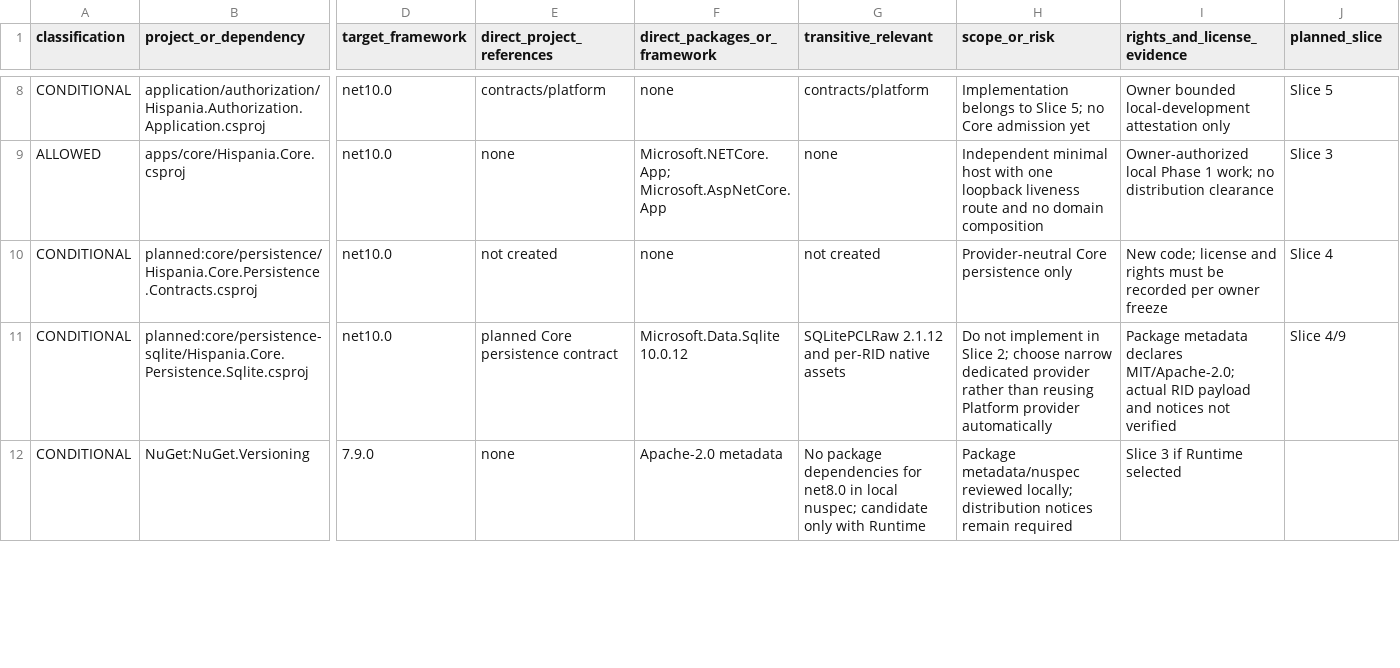
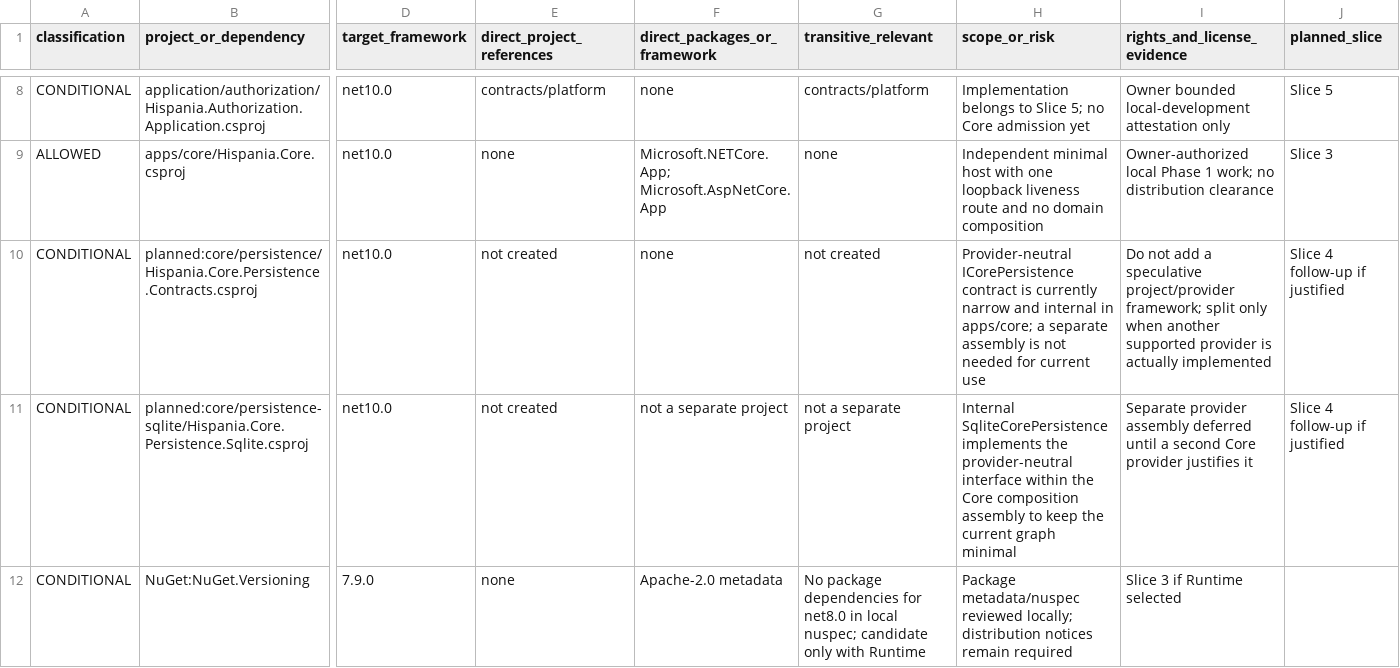
Before and after one commit to joaquimcastilla/hispania, a CSV file: docs/architecture/HISPANIA-V1-CORE-DEPENDENCY-CLASSIFICATION.csv, drawn as a sheet; only a part is shown, gaps mark what is left out; the diff covers the shown part only; the diff names each change by its address in the sheet, - before the commit and + after, or states it on an @@ line.

```diff
--- a/docs/architecture/HISPANIA-V1-CORE-DEPENDENCY-CLASSIFICATION.csv
+++ b/docs/architecture/HISPANIA-V1-CORE-DEPENDENCY-CLASSIFICATION.csv
-H10 (scope_or_risk): Provider-neutral Core persistence only
+H10 (scope_or_risk): Provider-neutral ICorePersistence contract is currently narrow and internal in apps/core; a separate assembly is not needed for current use
-I10 (rights_and_license_evidence): New code; license and rights must be recorded per owner freeze
+I10 (rights_and_license_evidence): Do not add a speculative project/provider framework; split only when another supported provider is actually implemented
-J10 (planned_slice): Slice 4
+J10 (planned_slice): Slice 4 follow-up if justified
-E11 (direct_project_references): planned Core persistence contract
+E11 (direct_project_references): not created
-F11 (direct_packages_or_framework): Microsoft.Data.Sqlite 10.0.12
+F11 (direct_packages_or_framework): not a separate project
-G11 (transitive_relevant): SQLitePCLRaw 2.1.12 and per-RID native assets
+G11 (transitive_relevant): not a separate project
-H11 (scope_or_risk): Do not implement in Slice 2; choose narrow dedicated provider rather than reusing Platform provider automatically
+H11 (scope_or_risk): Internal SqliteCorePersistence implements the provider-neutral interface within the Core composition assembly to keep the current graph minimal
-I11 (rights_and_license_evidence): Package metadata declares MIT/Apache-2.0; actual RID payload and notices not verified
+I11 (rights_and_license_evidence): Separate provider assembly deferred until a second Core provider justifies it
-J11 (planned_slice): Slice 4/9
+J11 (planned_slice): Slice 4 follow-up if justified
```
Also changed, not shown: 14 edited cells elsewhere in this file, docs/architecture/HISPANIA-V1-CONTRIBUTOR-RIGHTS-REGISTER.csv, 3 other files.
